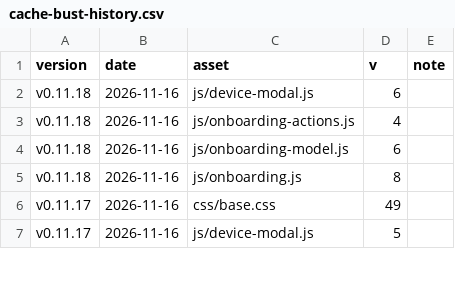
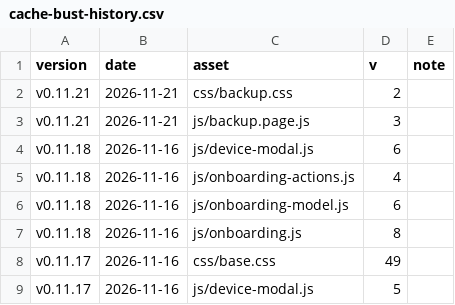
Before and after one commit to Developer-Simon/energy-node, a CSV file: dashboard/internal/webui/cache-bust-history.csv, drawn as a sheet; only a part is shown.

```diff
--- a/dashboard/internal/webui/cache-bust-history.csv
+++ b/dashboard/internal/webui/cache-bust-history.csv
@@ -1,2 +1,4 @@
 version,date,asset,v,note
+v0.11.21,2026-11-21,css/backup.css,2,
+v0.11.21,2026-11-21,js/backup.page.js,3,
 v0.11.18,2026-11-16,js/device-modal.js,6,
```
Also changed, not shown: 13 other files.
